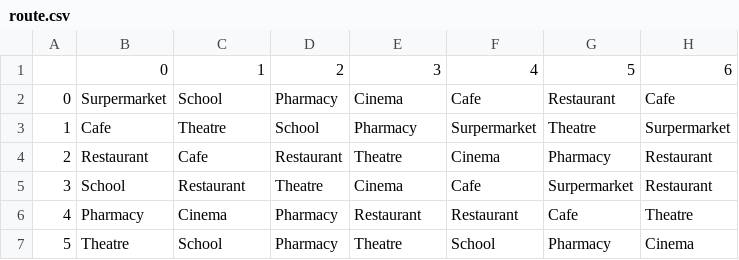
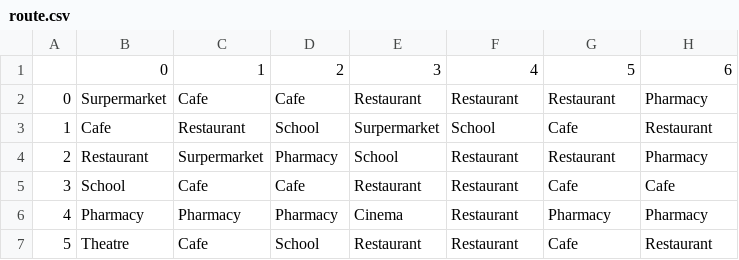
Before and after one commit to tbb9613/TQuery, a CSV file: route.csv, drawn as a sheet; only a part is shown; the diff covers the shown part only.

```diff
--- a/route.csv
+++ b/route.csv
@@ -1,7 +1,7 @@
 ,0,1,2,3,4,5,6
-0,Surpermarket,School,Pharmacy,Cinema,Cafe,Restaurant,Cafe
-1,Cafe,Theatre,School,Pharmacy,Surpermarket,Theatre,Surpermarket
-2,Restaurant,Cafe,Restaurant,Theatre,Cinema,Pharmacy,Restaurant
-3,School,Restaurant,Theatre,Cinema,Cafe,Surpermarket,Restaurant
-4,Pharmacy,Cinema,Pharmacy,Restaurant,Restaurant,Cafe,Theatre
-5,Theatre,School,Pharmacy,Theatre,School,Pharmacy,Cinema
+0,Surpermarket,Cafe,Cafe,Restaurant,Restaurant,Restaurant,Pharmacy
+1,Cafe,Restaurant,School,Surpermarket,School,Cafe,Restaurant
+2,Restaurant,Surpermarket,Pharmacy,School,Restaurant,Restaurant,Pharmacy
+3,School,Cafe,Cafe,Restaurant,Restaurant,Cafe,Cafe
+4,Pharmacy,Pharmacy,Pharmacy,Cinema,Restaurant,Pharmacy,Pharmacy
+5,Theatre,Cafe,School,Restaurant,Restaurant,Cafe,Restaurant
```
Also changed, not shown: 76 edited cells elsewhere in this file, probMatrix.csv, sequenceData2.csv, 5 other files.
